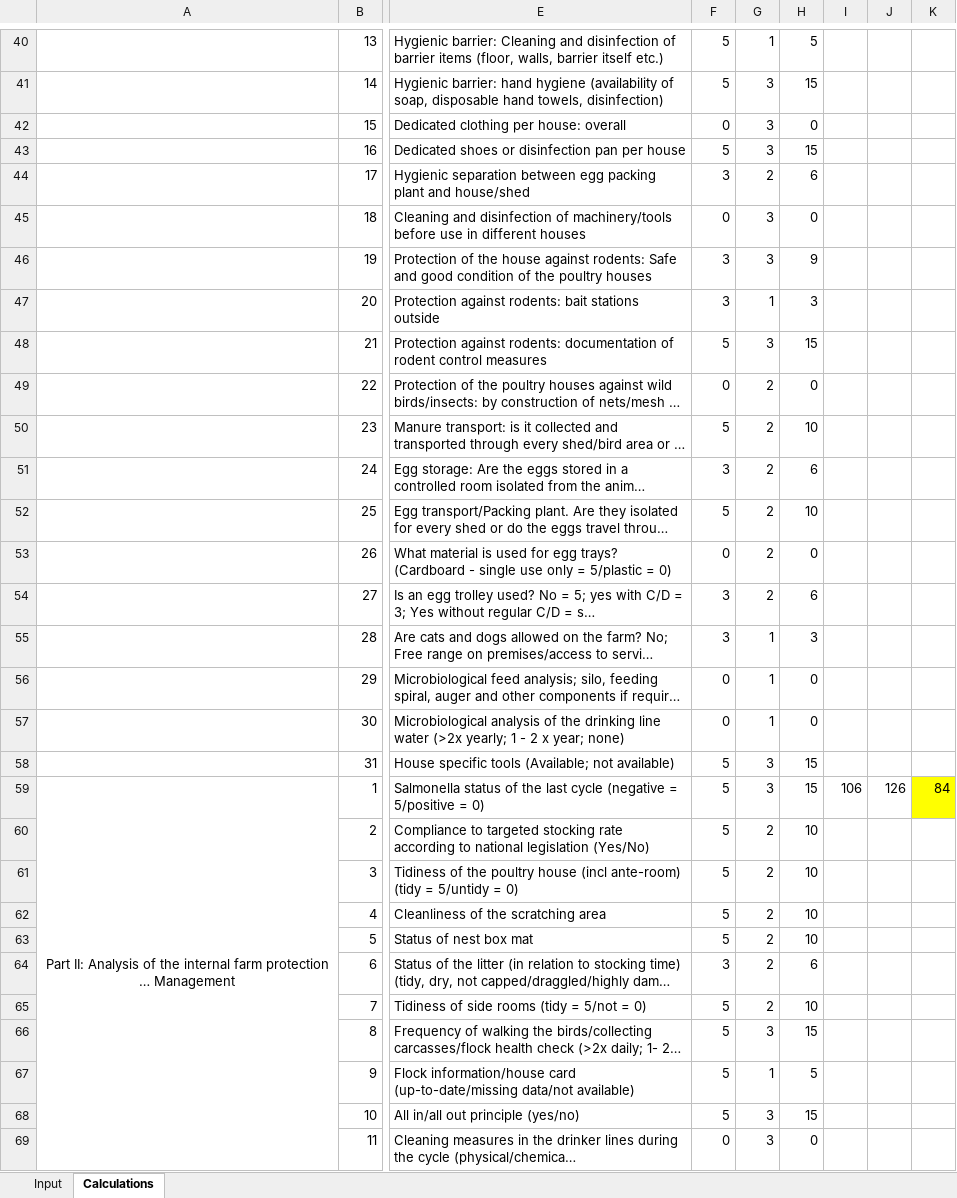
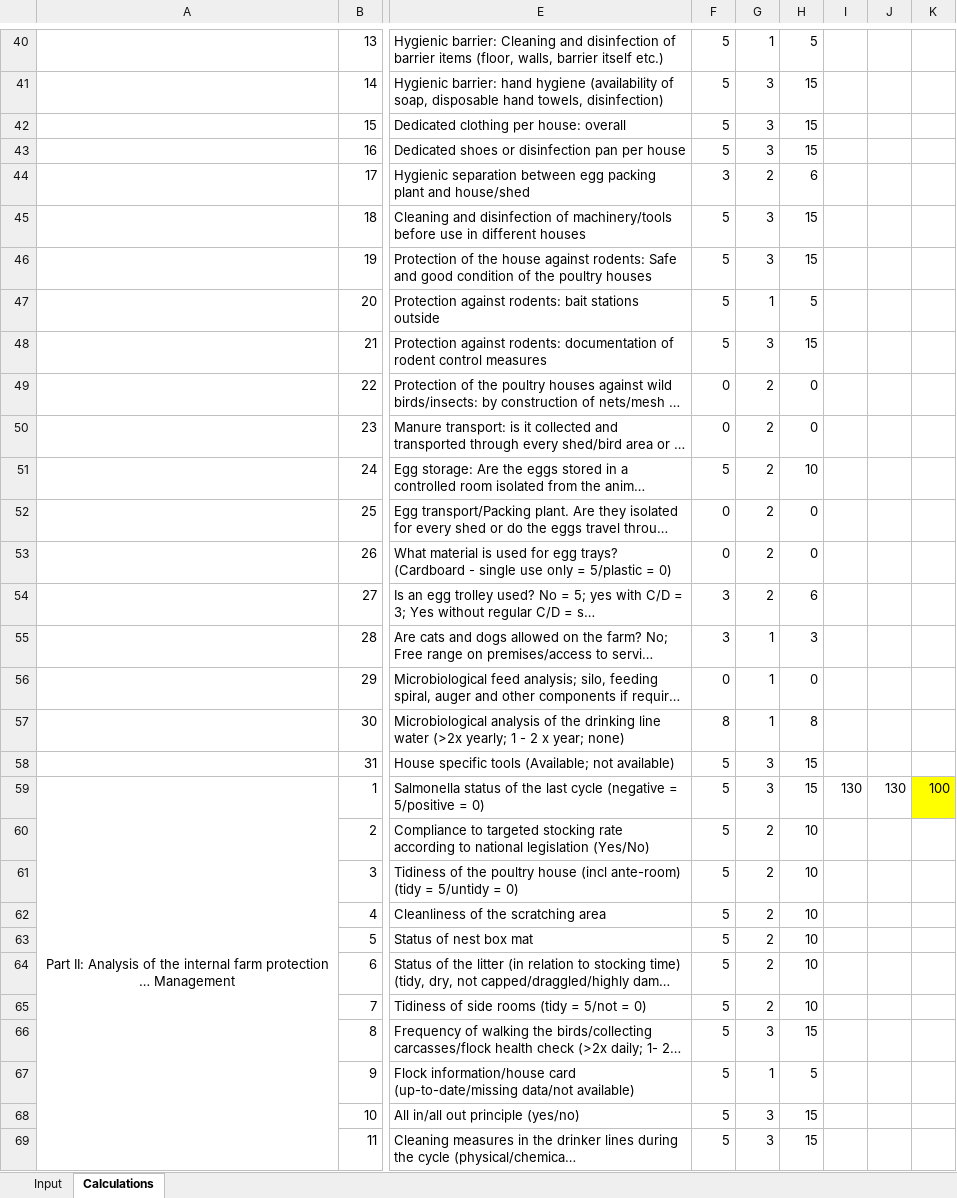
Before and after one commit to JWStarkie/Excel-to-Word-VBA, an Excel workbook: Template Word Documents/Data Input - MASTER - Macro Enabled.xlsm, sheet Calculations, drawn as a sheet; only a part is shown, gaps mark what is left out; long unchanged cells end in …; values as stored, in another font and other column widths than the file's, no borders; conditional formats not drawn; the diff covers the shown part only; the diff names each change by its address in the sheet, - before the commit and + after, or states it on an @@ line.

```diff
--- a/Template Word Documents/Data Input - MASTER - Macro Enabled.xlsm (sheet Calculations)
+++ b/Template Word Documents/Data Input - MASTER - Macro Enabled.xlsm (sheet Calculations)
-F42: 0
+F42: 5
-H42: 0
+H42: 15
-F45: 0
+F45: 5
-H45: 0
+H45: 15
-F46:F47: 3
+F46:F47: 5
-H46: 9
+H46: 15
-H47: 3
+H47: 5
-F50: 5
+F50: 0
-H50: 10
+H50: 0
-F51: 3
+F51: 5
-H51: 6
+H51: 10
-F52: 5
+F52: 0
-H52: 10
+H52: 0
-F57: 0
+F57: 8
-H57: 0
+H57: 8
-I59: 106
+I59: 130
-J59: 126
+J59: 130
-K59: 84
+K59: 100
-F64: 3
+F64: 5
-H64: 6
+H64: 10
-F69: 0
+F69: 5
-H69: 0
+H69: 15
```
Also changed, not shown: 79 edited cells elsewhere in this sheet, sheet Input, 2 other files.
